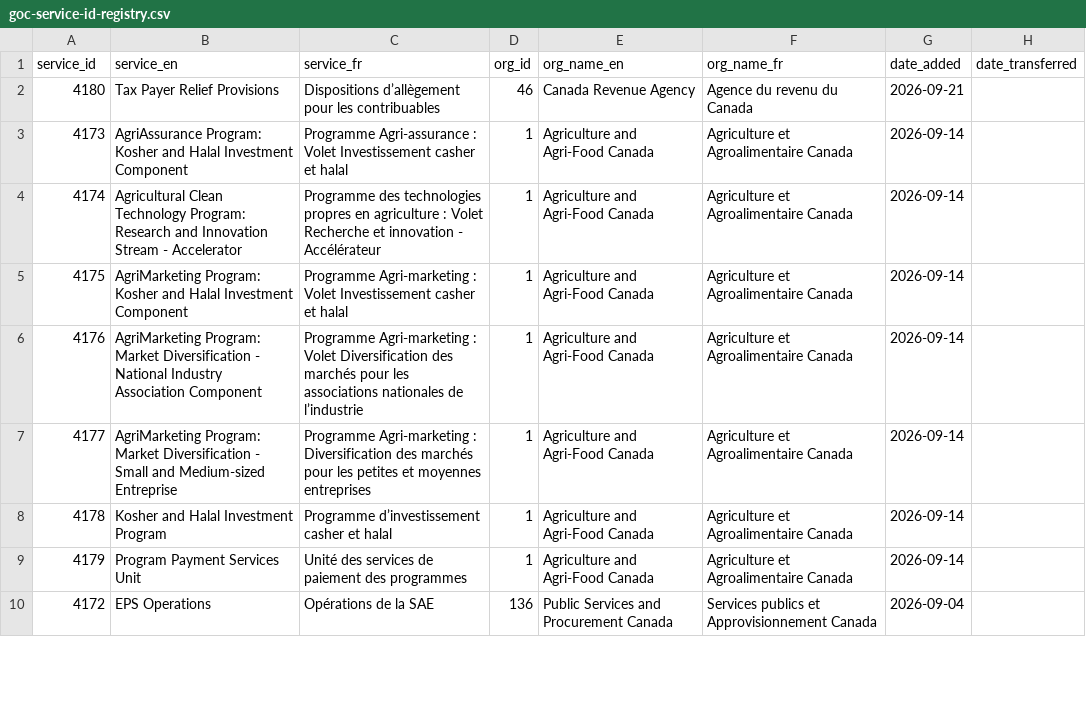
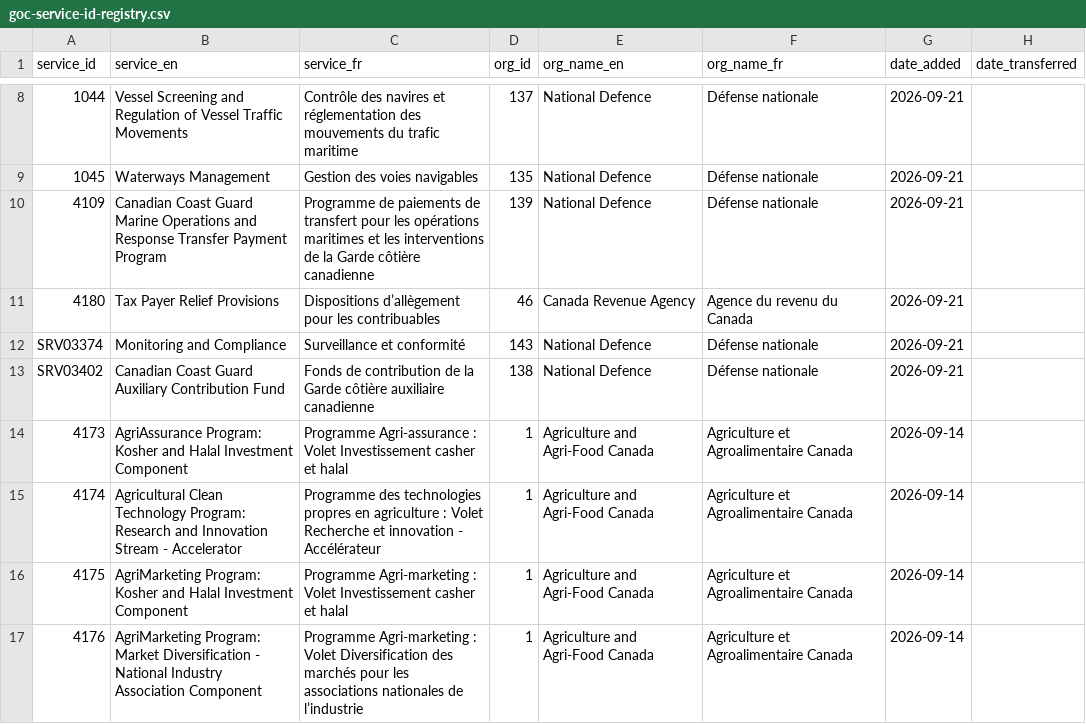
Before and after one commit to gcperformance/utilities, a CSV file: goc-service-id-registry.csv, drawn as a sheet; only a part is shown, gaps mark what is left out; the shorter side is filled out with more unchanged rows; the diff covers the shown part only; the diff names each change by its address in the sheet, - before the commit and + after, or states it on an @@ line.

Commit message:
Add files via upload
Transferred over 11 SIDs from DFO to DND

```diff
--- a/goc-service-id-registry.csv
+++ b/goc-service-id-registry.csv
+row 8: 1044 | Vessel Screening and Regulation of Vessel Traffic Movements | Contrôle des navires et réglementation des mouvements du trafic maritime | 137 | National Defence | Défense nationale | 2026-09-21
+row 9: 1045 | Waterways Management | Gestion des voies navigables | 135 | National Defence | Défense nationale | 2026-09-21
+row 10: 4109 | Canadian Coast Guard Marine Operations and Response Transfer Payment Program | Programme de paiements de transfert pour les opérations maritimes et les interventions de la Garde côtière canadienne | 139 | National Defence | Défense nationale | 2026-09-21
+row 12: SRV03374 | Monitoring and Compliance | Surveillance et conformité | 143 | National Defence | Défense nationale | 2026-09-21
+row 13: SRV03402 | Canadian Coast Guard Auxiliary Contribution Fund | Fonds de contribution de la Garde côtière auxiliaire canadienne | 138 | National Defence | Défense nationale | 2026-09-21
```
Also changed, not shown: 6 added rows, 2 moved rows and 10 edited cells elsewhere in this file.
